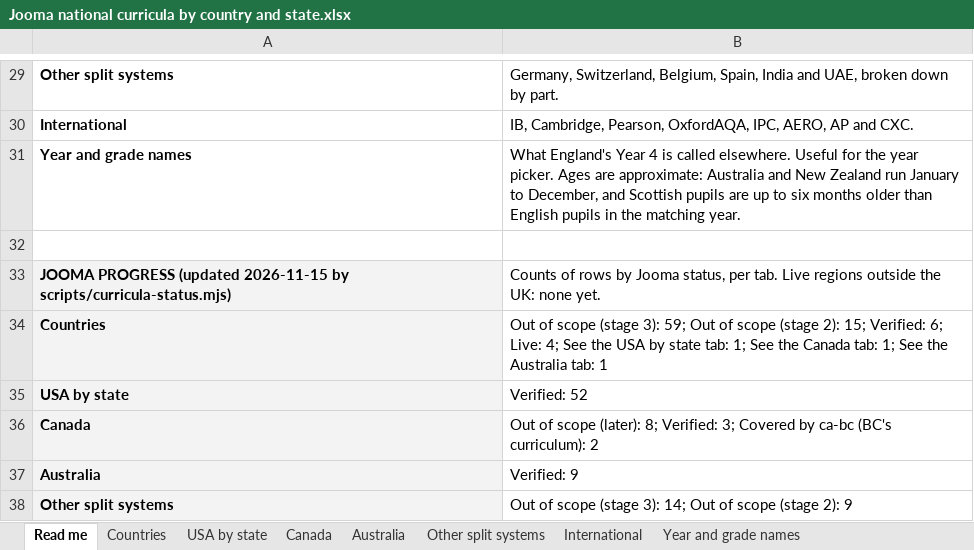
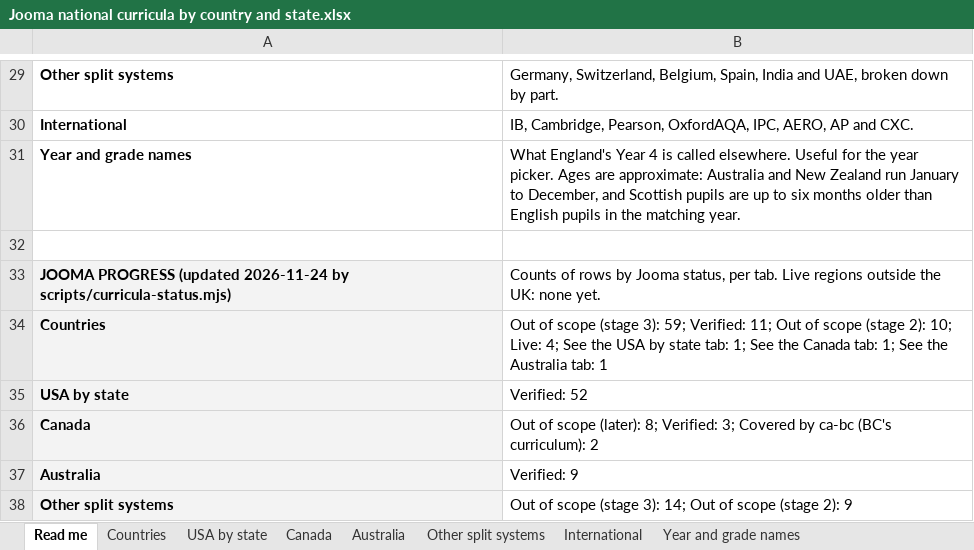
Before and after one commit to work-whale/jooma, an Excel workbook: docs/Curricula/Jooma national curricula by country and state.xlsx, sheet Read me, drawn as a sheet; only a part is shown, gaps mark what is left out; values as stored, in another font and other column widths than the file's, no borders; charts and pictures not drawn; the diff names each change by its address in the sheet, - before the commit and + after, or states it on an @@ line.

```diff
--- a/docs/Curricula/Jooma national curricula by country and state.xlsx (sheet Read me)
+++ b/docs/Curricula/Jooma national curricula by country and state.xlsx (sheet Read me)
-A33: …PROGRESS (updated 2026-11-15 by scripts/curricula-status.mjs)
+A33: …PROGRESS (updated 2026-11-24 by scripts/curricula-status.mjs)
-B34: …3): 59; Out of scope (stage 2): 15; Verified: 6; Live: 4;…
+B34: …3): 59; Verified: 11; Out of scope (stage 2): 10; Live: 4;…
```
Also changed, not shown: sheet Countries, 9 other files.
